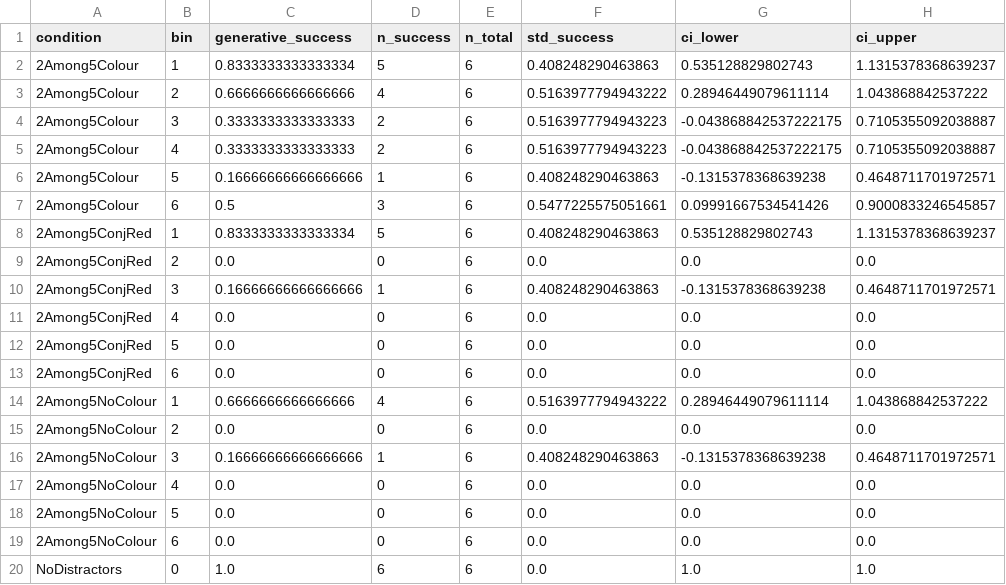
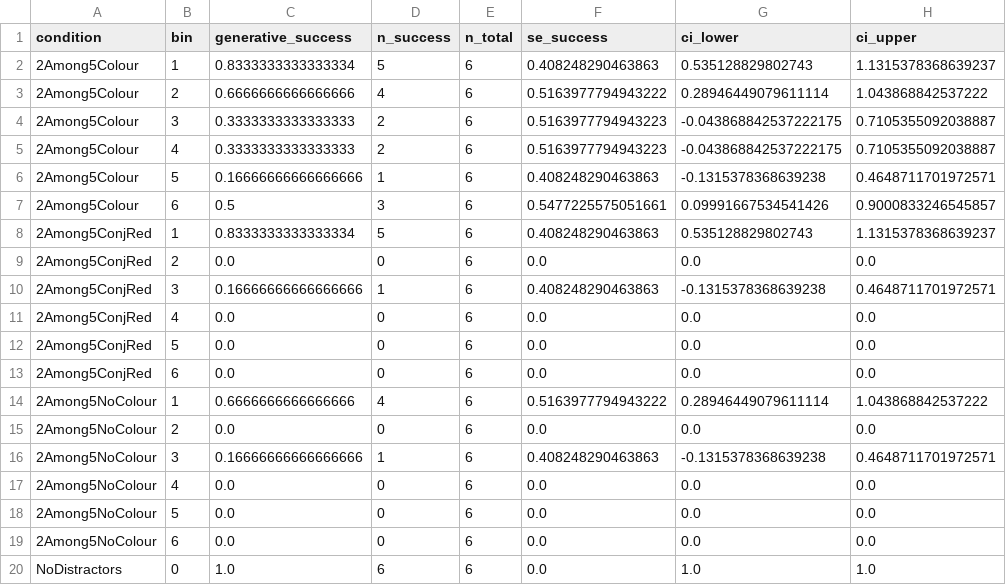
Before and after one commit to emmalerichter/VisualSearchLLM, a CSV file: Analysis/generative_success.csv, drawn as a sheet.

```diff
--- a/Analysis/generative_success.csv
+++ b/Analysis/generative_success.csv
@@ -1,2 +1,2 @@
-condition,bin,generative_success,n_success,n_total,std_success,ci_lower,ci_upper
+condition,bin,generative_success,n_success,n_total,se_success,ci_lower,ci_upper
 2Among5Colour,1,0.8333333333333334,5,6,0.408248290463863,0.535128829802743,1.1315378368639237
```
Also changed, not shown: Analysis/AmbiguityAsSuccess.csv, Analysis/generative_success_AS.csv, 42 other files.
